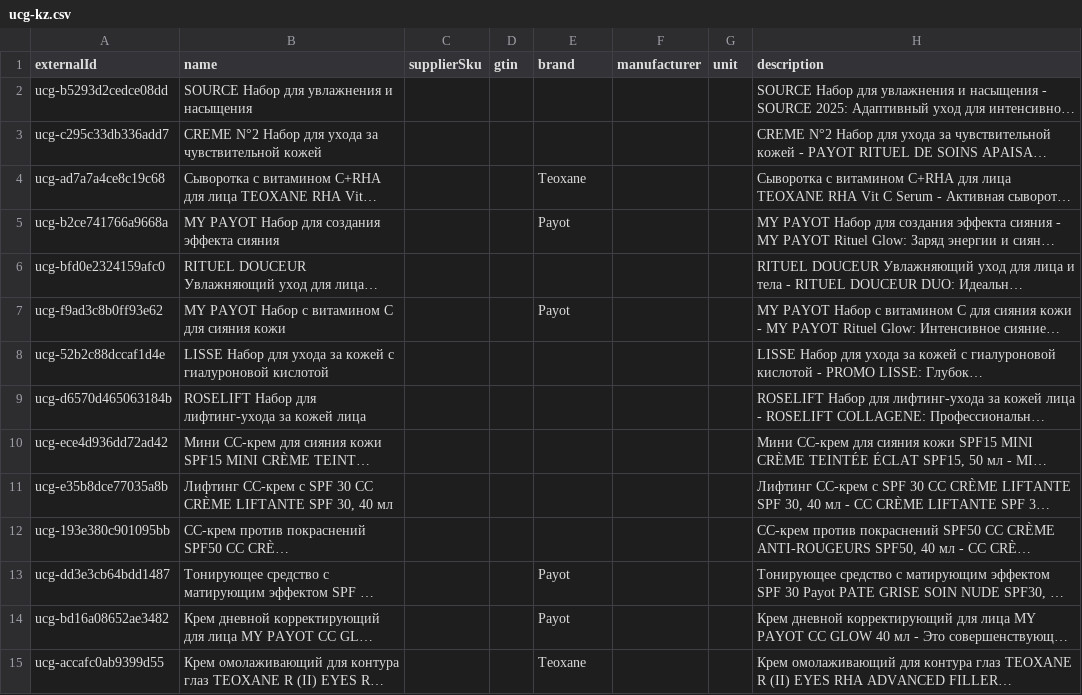
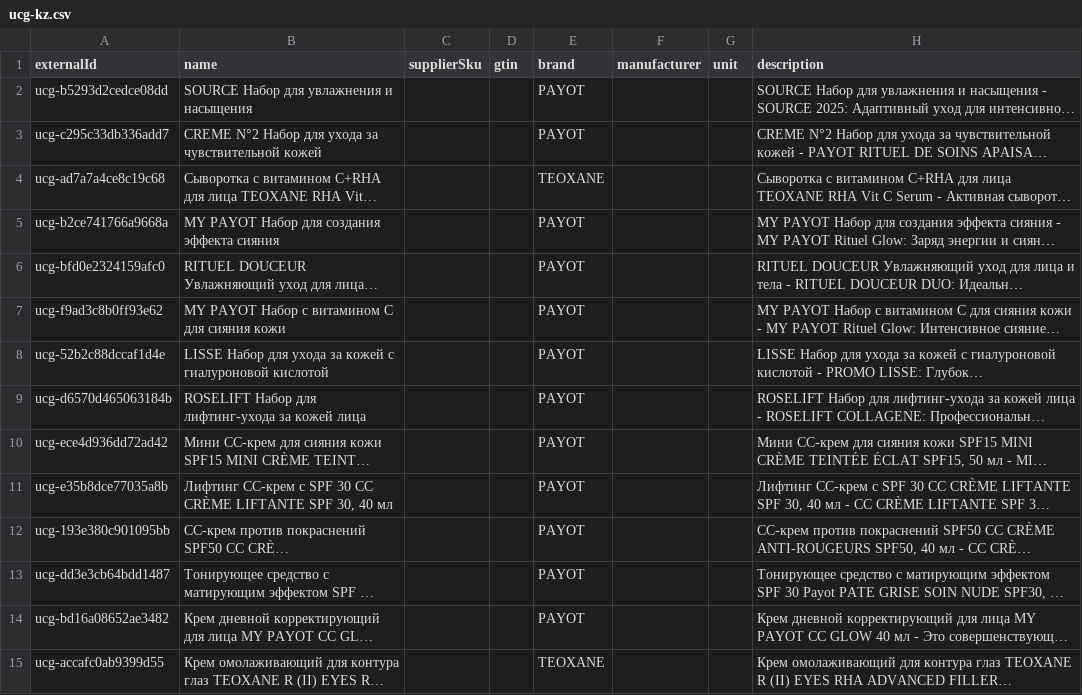
Before and after one commit to 999MAX20/dentmarket-kz, a CSV file: data/intake/beauty-kz/ucg-kz.csv, drawn as a sheet; only a part is shown; long unchanged cells end in …; the diff covers the shown part only; the diff names each change by its address in the sheet, - before the commit and + after, or states it on an @@ line.

Commit message:
fix: keep beauty enrichment deduplicated

```diff
--- a/data/intake/beauty-kz/ucg-kz.csv
+++ b/data/intake/beauty-kz/ucg-kz.csv
-E2:E3 (brand): (empty)
+E2:E3 (brand): PAYOT
-E4 (brand): Teoxane
+E4 (brand): TEOXANE
-E5 (brand): Payot
+E5 (brand): PAYOT
-E6 (brand): (empty)
+E6 (brand): PAYOT
-E7 (brand): Payot
+E7 (brand): PAYOT
-E8:E12 (brand): (empty)
+E8:E12 (brand): PAYOT
-E13:E14 (brand): Payot
+E13:E14 (brand): PAYOT
-E15 (brand): Teoxane
+E15 (brand): TEOXANE
```
Also changed, not shown: 145 edited cells elsewhere in this file, 5 other files.
